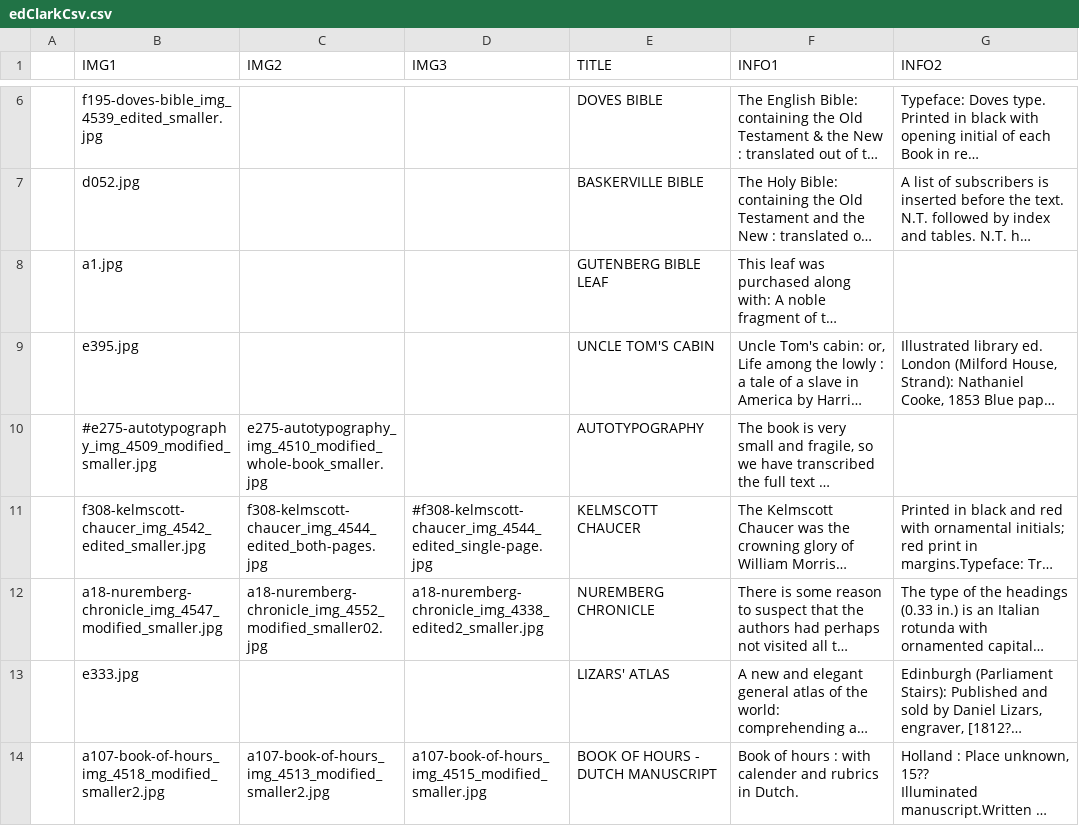
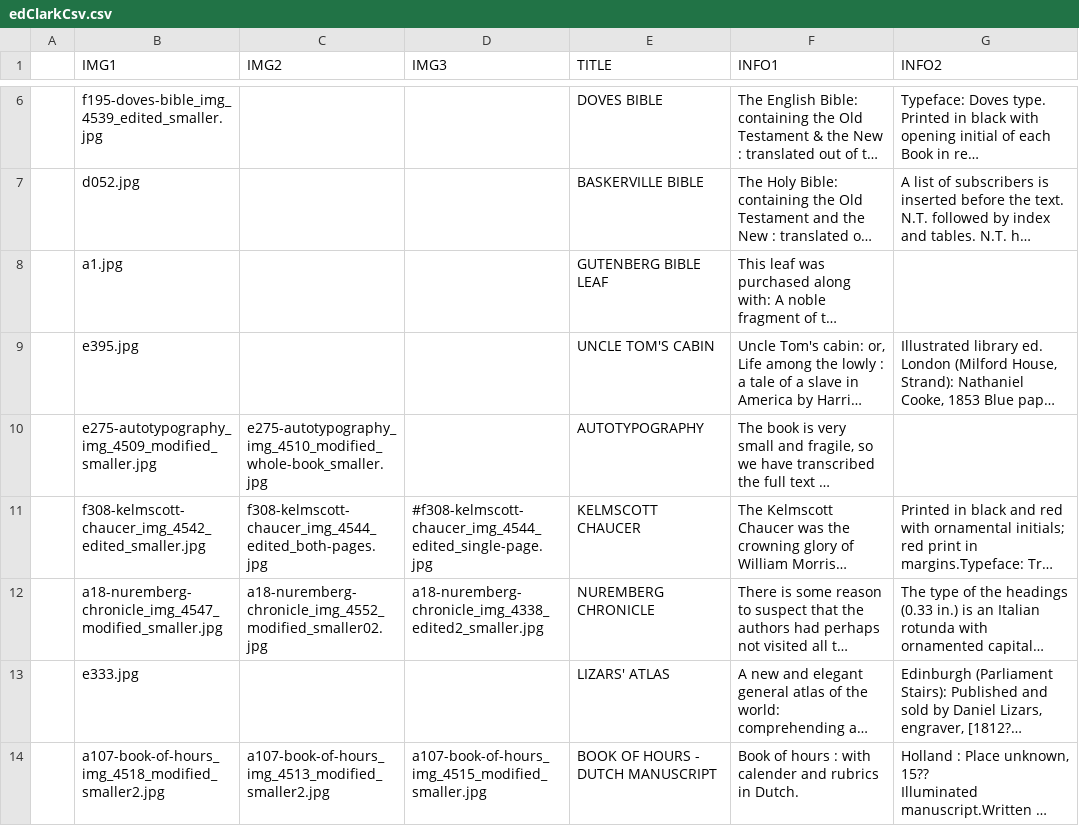
Before and after one commit to DanFergi26/Lock-Bound---The-Web-Based-Game, a CSV file: Website/instance/edClarkCsv.csv, drawn as a sheet; only a part is shown, gaps mark what is left out; long unchanged cells end in …; the diff names each change by its address in the sheet, - before the commit and + after, or states it on an @@ line.

```diff
--- a/Website/instance/edClarkCsv.csv
+++ b/Website/instance/edClarkCsv.csv
-B10 (IMG1): #e275-autotypography_img_4509_modified_smaller.jpg
+B10 (IMG1): e275-autotypography_img_4509_modified_smaller.jpg
```
Also changed, not shown: 2 other files.
